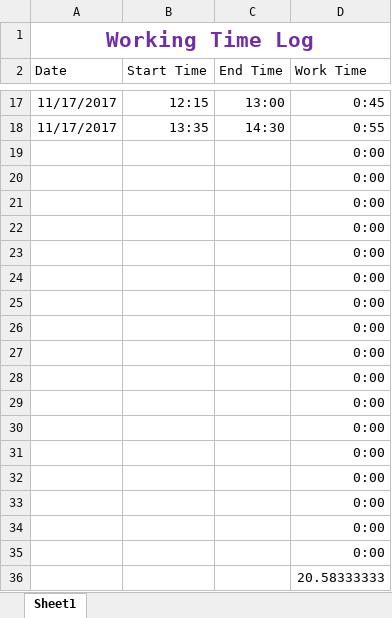
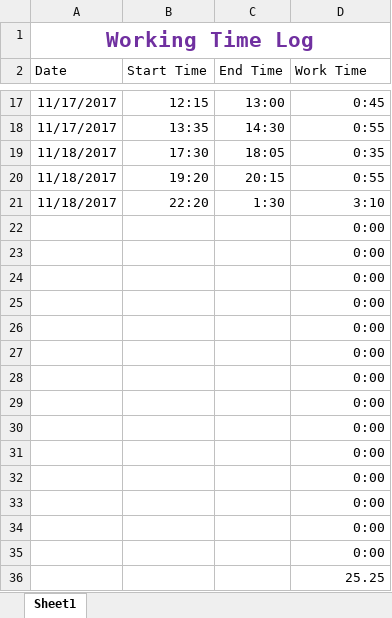
Before and after one commit to robinator8/improveats, an Excel workbook: log.xlsx, sheet Sheet1, drawn as a sheet; only a part is shown, gaps mark what is left out; values as stored, in another font and other column widths than the file's, no borders; table styles not drawn; removed rows and columns are numbered as before the commit, all else as after; the diff names each change by its address in the sheet, - before the commit and + after, or states it on an @@ line.

```diff
--- a/log.xlsx (sheet Sheet1)
+++ b/log.xlsx (sheet Sheet1)
+row 19: 11/18/2017 | 17:30 | 18:05 | 0:35
+row 20: 11/18/2017 | 19:20 | 20:15 | 0:55
+row 21: 11/18/2017 | 22:20 | 1:30 | 3:10
-D36 (Work Time): 0:00
+D36 (Work Time): 25.25
-row 34:  |  |  | 0:00
-row 35:  |  |  | 0:00
-row 36:  |  |  | 20.58333333
```
Also changed, not shown: formulas that keep their value, 17 other files.
